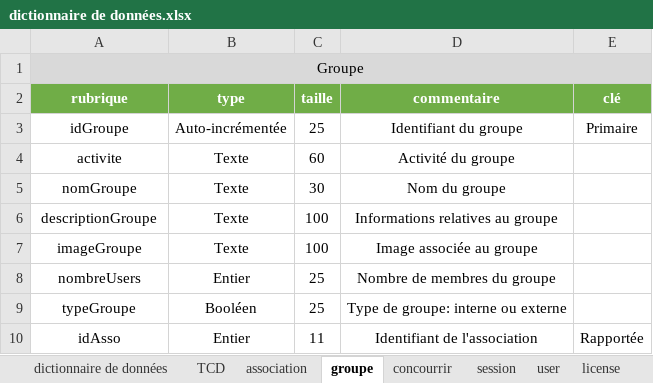
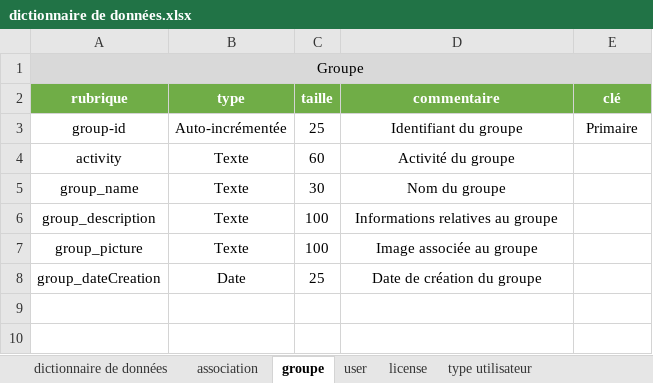
Before and after one commit to DarkChimeria/DISII-Projet2, an Excel workbook: ressources/stockage/dictionnaire de données.xlsx, sheet groupe, drawn as a sheet; values as stored, in another font and other column widths than the file's, no borders; removed rows and columns are numbered as before the commit, all else as after; the diff names each change by its address in the sheet, - before the commit and + after, or states it on an @@ line.

```diff
--- a/ressources/stockage/dictionnaire de données.xlsx (sheet groupe)
+++ b/ressources/stockage/dictionnaire de données.xlsx (sheet groupe)
-sheet tab: TCD
-sheet tab: concourrir
-sheet tab: session
+sheet tab: type utilisateur
-A3 (rubrique): idGroupe
+A3 (rubrique): group-id
-A4 (rubrique): activite
+A4 (rubrique): activity
-A5 (rubrique): nomGroupe
+A5 (rubrique): group_name
-A6 (rubrique): descriptionGroupe
+A6 (rubrique): group_description
-A7 (rubrique): imageGroupe
+A7 (rubrique): group_picture
-row 8: nombreUsers | Entier | 25 | Nombre de membres du groupe
-row 9: typeGroupe | Booléen | 25 | Type de groupe: interne ou externe
-row 10: idAsso | Entier | 11 | Identifiant de l'association | Rapportée
+row 8: group_dateCreation | Date | 25 | Date de création du groupe
```
Also changed, not shown: sheet dictionnaire de données, sheet license, sheet user, sheet association, other sheet tabs.
